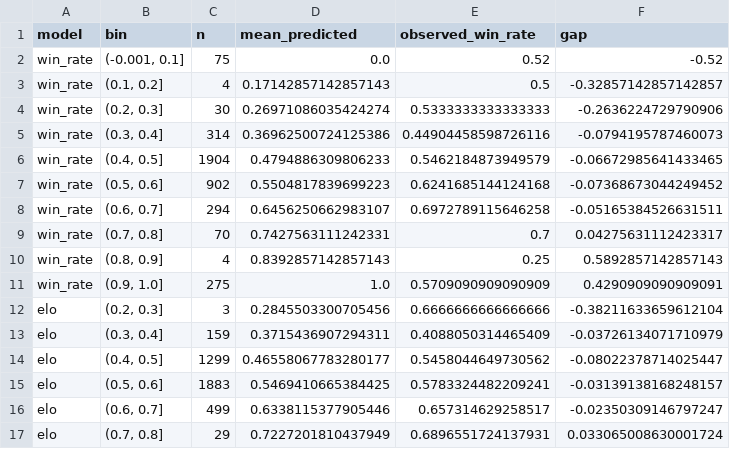
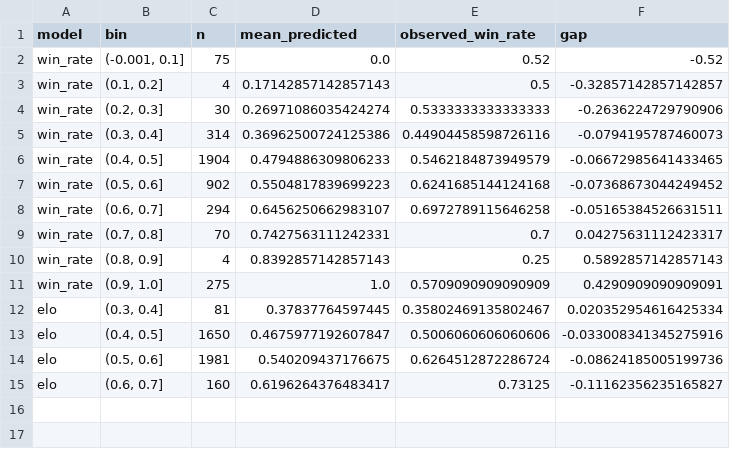
Before and after one commit to Th3Wolfe/Ultimate-Fighter-Rank, a CSV file: data/evaluation/calibration_tables.csv, drawn as a sheet.

```diff
--- a/data/evaluation/calibration_tables.csv
+++ b/data/evaluation/calibration_tables.csv
@@ -11,7 +11,5 @@ win_rate,"(0.8, 0.9]",4,0.8392857142857143,0.25,0.5892857142857143
 win_rate,"(0.9, 1.0]",275,1.0,0.5709090909090909,0.4290909090909091
-elo,"(0.2, 0.3]",3,0.2845503300705456,0.6666666666666666,-0.38211633659612104
-elo,"(0.3, 0.4]",159,0.3715436907294311,0.4088050314465409,-0.03726134071710979
-elo,"(0.4, 0.5]",1299,0.46558067783280177,0.5458044649730562,-0.08022378714025447
-elo,"(0.5, 0.6]",1883,0.5469410665384425,0.5783324482209241,-0.03139138168248157
-elo,"(0.6, 0.7]",499,0.6338115377905446,0.657314629258517,-0.02350309146797247
-elo,"(0.7, 0.8]",29,0.7227201810437949,0.6896551724137931,0.033065008630001724
+elo,"(0.3, 0.4]",81,0.37837764597445,0.35802469135802467,0.020352954616425334
+elo,"(0.4, 0.5]",1650,0.4675977192607847,0.5006060606060606,-0.033008341345275916
+elo,"(0.5, 0.6]",1981,0.540209437176675,0.6264512872286724,-0.08624185005199736
+elo,"(0.6, 0.7]",160,0.6196264376483417,0.73125,-0.11162356235165827
```
Also changed, not shown: data/evaluation/evaluation_dataset.csv, data/evaluation/metrics_summary.csv, 7 other files.
